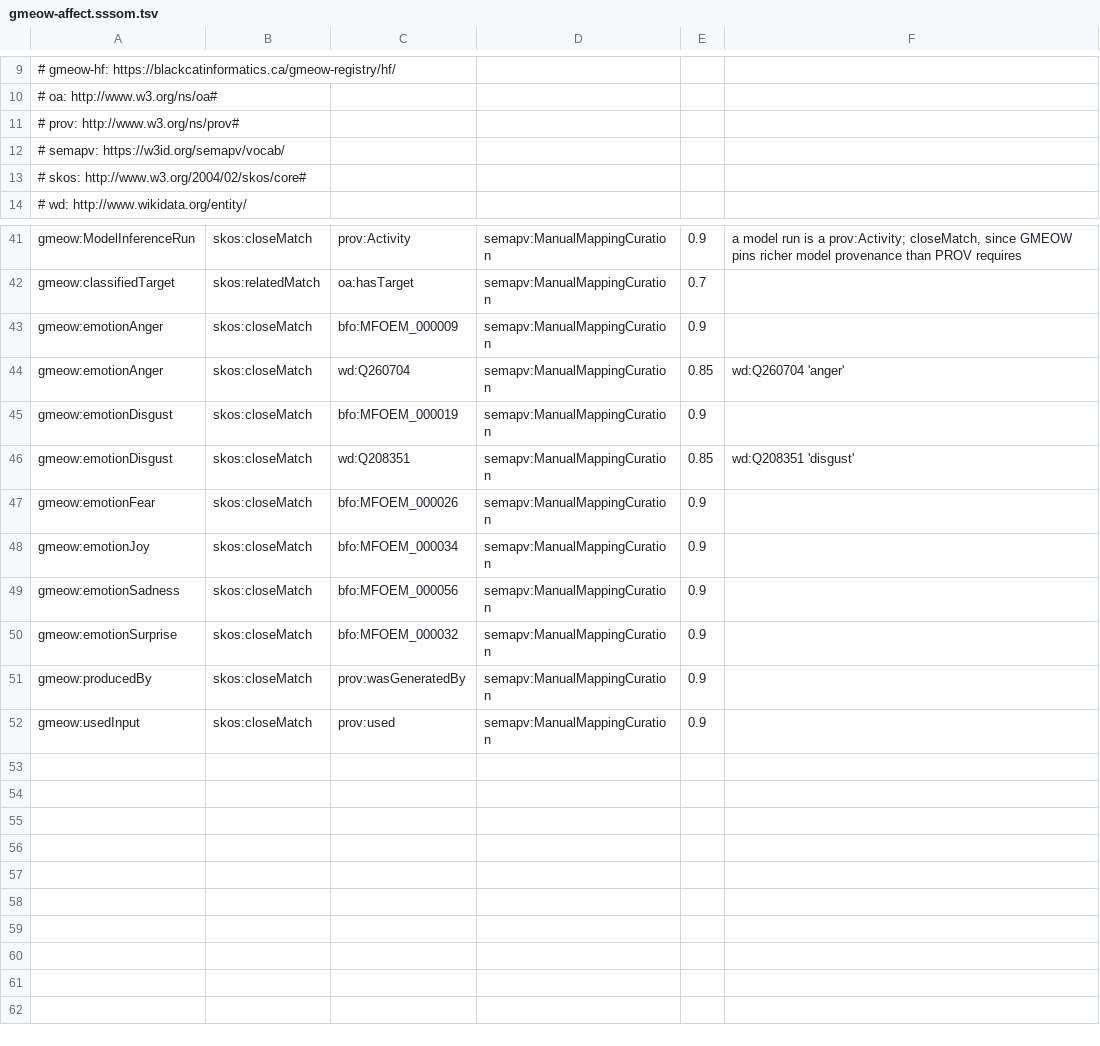
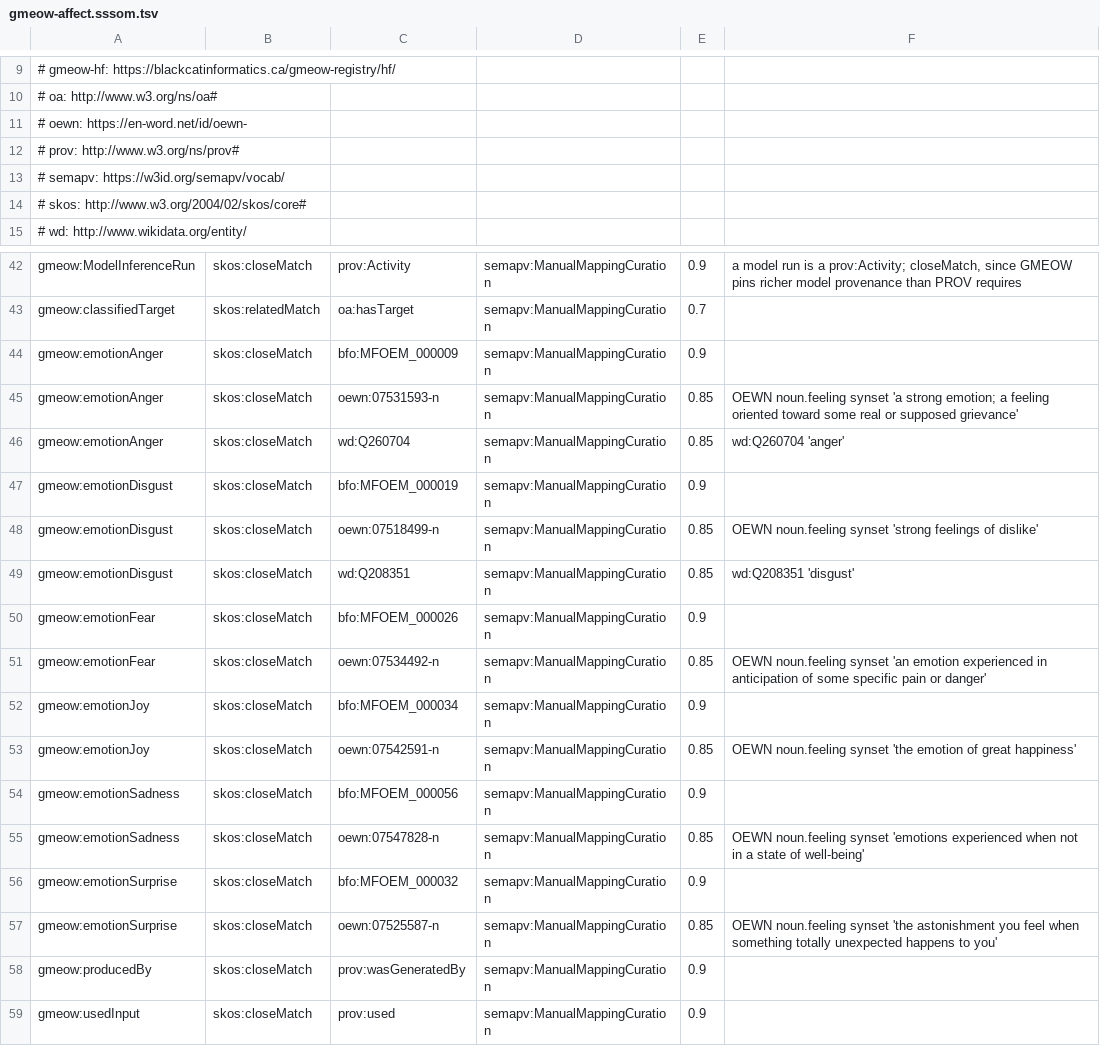
Before and after one commit to Blackcat-Informatics/gmeow-ontology, a TSV file: generated/mappings/gmeow-affect.sssom.tsv, drawn as a sheet; only a part is shown, gaps mark what is left out; the diff names each change by its address in the sheet, - before the commit and + after, or states it on an @@ line.

Commit message:
chore(affect): regenerate for declined-bridge ledger + Open English WordNet bridge
Projection of the source change: 6 skos:closeMatch OntoLex-Lemon rows to Open
English WordNet noun.feeling synsets in the affect SSSOM (with the oewn: curie
map entry), their SoundUnder alignment entries in the projection loss ledger, the
declined-external-bridges competency ResultShape, and the refreshed VoID linkset,
dsl-stats, correspondence-laws, and gmeow.gts bundle. Deterministic output of
`make regenerate`; no hand edits.

Closes #1381

```diff
--- a/generated/mappings/gmeow-affect.sssom.tsv
+++ b/generated/mappings/gmeow-affect.sssom.tsv
+row 11: # oewn: https://en-word.net/id/oewn-
+row 45: gmeow:emotionAnger | skos:closeMatch | oewn:07531593-n | semapv:ManualMappingCuration | 0.85 | OEWN noun.feeling synset 'a strong emotion; a feeling oriented toward some real or supposed grievance'
+row 48: gmeow:emotionDisgust | skos:closeMatch | oewn:07518499-n | semapv:ManualMappingCuration | 0.85 | OEWN noun.feeling synset 'strong feelings of dislike'
+row 51: gmeow:emotionFear | skos:closeMatch | oewn:07534492-n | semapv:ManualMappingCuration | 0.85 | OEWN noun.feeling synset 'an emotion experienced in anticipation of some specific pain or danger'
+row 53: gmeow:emotionJoy | skos:closeMatch | oewn:07542591-n | semapv:ManualMappingCuration | 0.85 | OEWN noun.feeling synset 'the emotion of great happiness'
+row 55: gmeow:emotionSadness | skos:closeMatch | oewn:07547828-n | semapv:ManualMappingCuration | 0.85 | OEWN noun.feeling synset 'emotions experienced when not in a state of well-being'
+row 57: gmeow:emotionSurprise | skos:closeMatch | oewn:07525587-n | semapv:ManualMappingCuration | 0.85 | OEWN noun.feeling synset 'the astonishment you feel when something totally unexpected happens to you'
```
Also changed, not shown: 6 other files.
